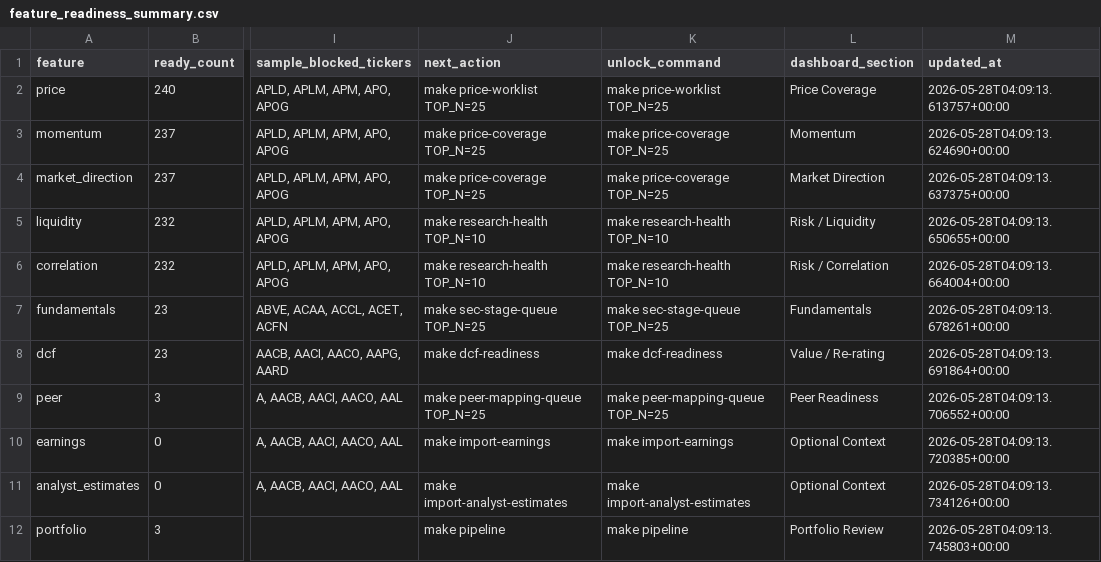
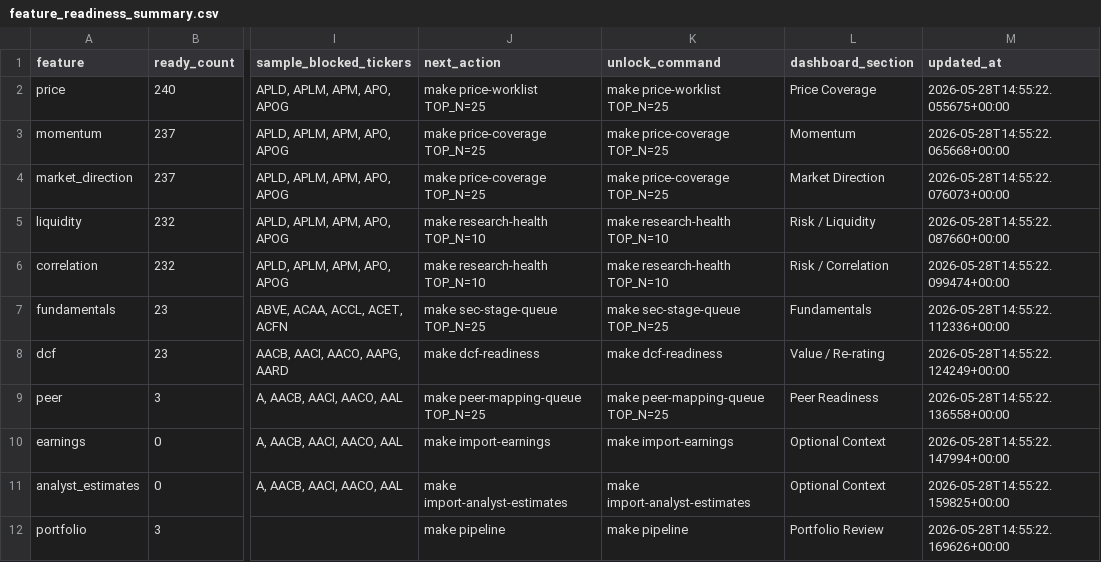
Before and after one commit to davidjiang8888/Stock-Analysis, a CSV file: data/reports/feature_readiness_summary.csv, drawn as a sheet; only a part is shown, gaps mark what is left out; the diff names each change by its address in the sheet, - before the commit and + after, or states it on an @@ line.

```diff
--- a/data/reports/feature_readiness_summary.csv
+++ b/data/reports/feature_readiness_summary.csv
-M2 (updated_at): 2026-05-28T04:09:13.613757+00:00
+M2 (updated_at): 2026-05-28T14:55:22.055675+00:00
-M3 (updated_at): 2026-05-28T04:09:13.624690+00:00
+M3 (updated_at): 2026-05-28T14:55:22.065668+00:00
-M4 (updated_at): 2026-05-28T04:09:13.637375+00:00
+M4 (updated_at): 2026-05-28T14:55:22.076073+00:00
-M5 (updated_at): 2026-05-28T04:09:13.650655+00:00
+M5 (updated_at): 2026-05-28T14:55:22.087660+00:00
-M6 (updated_at): 2026-05-28T04:09:13.664004+00:00
+M6 (updated_at): 2026-05-28T14:55:22.099474+00:00
-M7 (updated_at): 2026-05-28T04:09:13.678261+00:00
+M7 (updated_at): 2026-05-28T14:55:22.112336+00:00
-M8 (updated_at): 2026-05-28T04:09:13.691864+00:00
+M8 (updated_at): 2026-05-28T14:55:22.124249+00:00
-M9 (updated_at): 2026-05-28T04:09:13.706552+00:00
+M9 (updated_at): 2026-05-28T14:55:22.136558+00:00
-M10 (updated_at): 2026-05-28T04:09:13.720385+00:00
+M10 (updated_at): 2026-05-28T14:55:22.147994+00:00
-M11 (updated_at): 2026-05-28T04:09:13.734126+00:00
+M11 (updated_at): 2026-05-28T14:55:22.159825+00:00
-M12 (updated_at): 2026-05-28T04:09:13.745803+00:00
+M12 (updated_at): 2026-05-28T14:55:22.169626+00:00
```
Also changed, not shown: data/earnings_readiness.csv, data/reports/data_source_status.csv, 15 other files.
